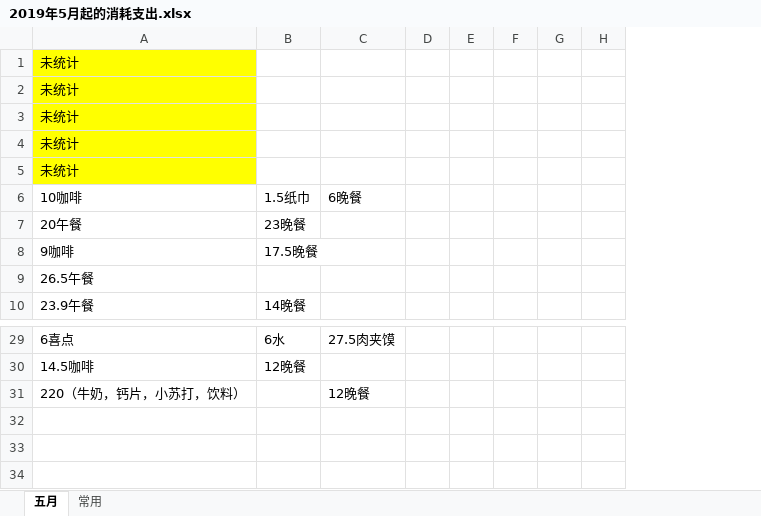
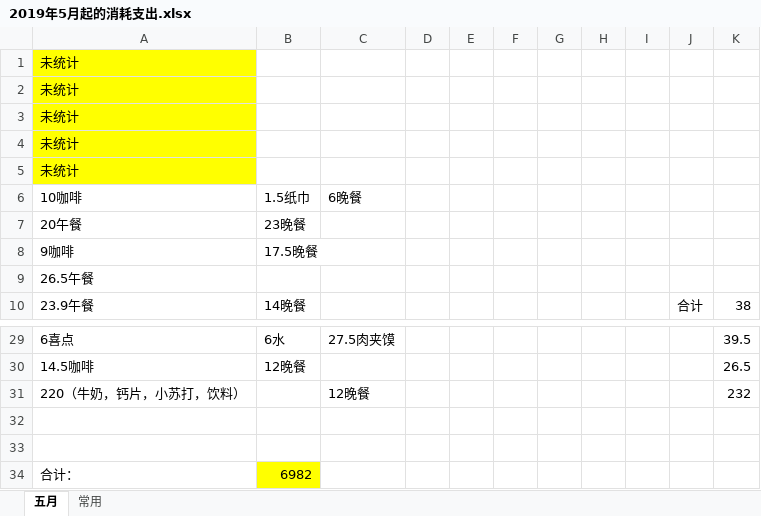
Before and after one commit to FangyeReady/GAME, an Excel workbook: DailyCost/2019年5月起的消耗支出.xlsx, sheet 五月, drawn as a sheet; only a part is shown, gaps mark what is left out; values as stored, in another font and other column widths than the file's, no borders; the diff names each change by its address in the sheet, - before the commit and + after, or states it on an @@ line.

Commit message:
daily cost

```diff
--- a/DailyCost/2019年5月起的消耗支出.xlsx (sheet 五月)
+++ b/DailyCost/2019年5月起的消耗支出.xlsx (sheet 五月)
+column I, empty
+column J, row 10: 合计
+column K, row 10: 38; rows 29-31: 39.5 | 26.5 | 232
+row 32: (empty)
+row 33: (empty)
+row 34: 合计： | 6982
```
Also changed, not shown: 1 other file.
